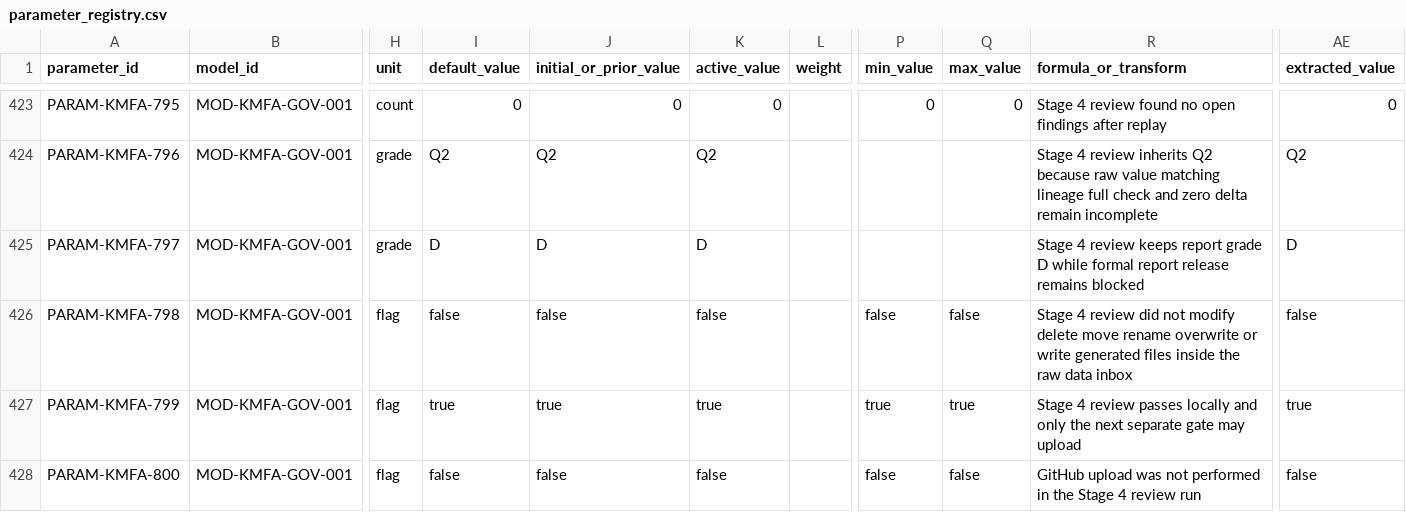
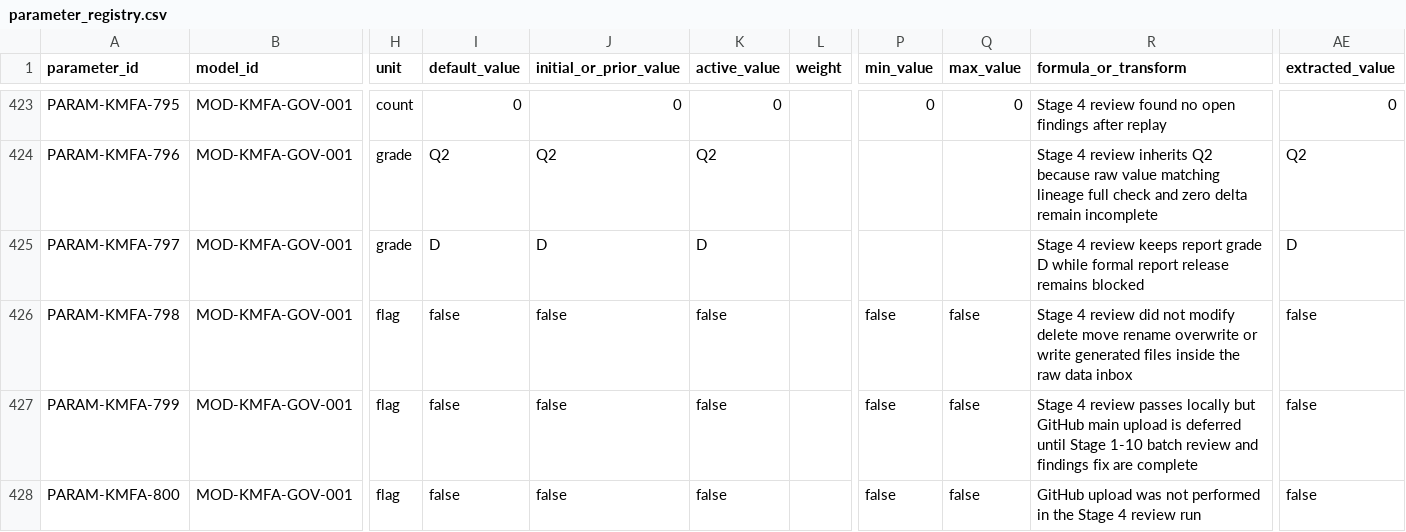
Before and after one commit to LinzeColin/KMOS, a CSV file: KMFA/docs/governance/parameter_registry.csv, drawn as a sheet; only a part is shown, gaps mark what is left out; the diff names each change by its address in the sheet, - before the commit and + after, or states it on an @@ line.

Commit message:
KMFA v0.1.3 defer S04 upload gate

```diff
--- a/KMFA/docs/governance/parameter_registry.csv
+++ b/KMFA/docs/governance/parameter_registry.csv
-I427 (default_value): true
+I427 (default_value): false
-J427 (initial_or_prior_value): true
+J427 (initial_or_prior_value): false
-K427 (active_value): true
+K427 (active_value): false
-P427 (min_value): true
+P427 (min_value): false
-Q427 (max_value): true
+Q427 (max_value): false
-R427 (formula_or_transform): …passes locally and only the next separate gate may upload
+R427 (formula_or_transform): …passes locally but GitHub main upload is deferred until Stage 1-10 batch review and findings fix are complete
-AE427 (extracted_value): true
+AE427 (extracted_value): false
```
Also changed, not shown: KMFA/docs/governance/TRACEABILITY_MATRIX.csv, 19 other files.
